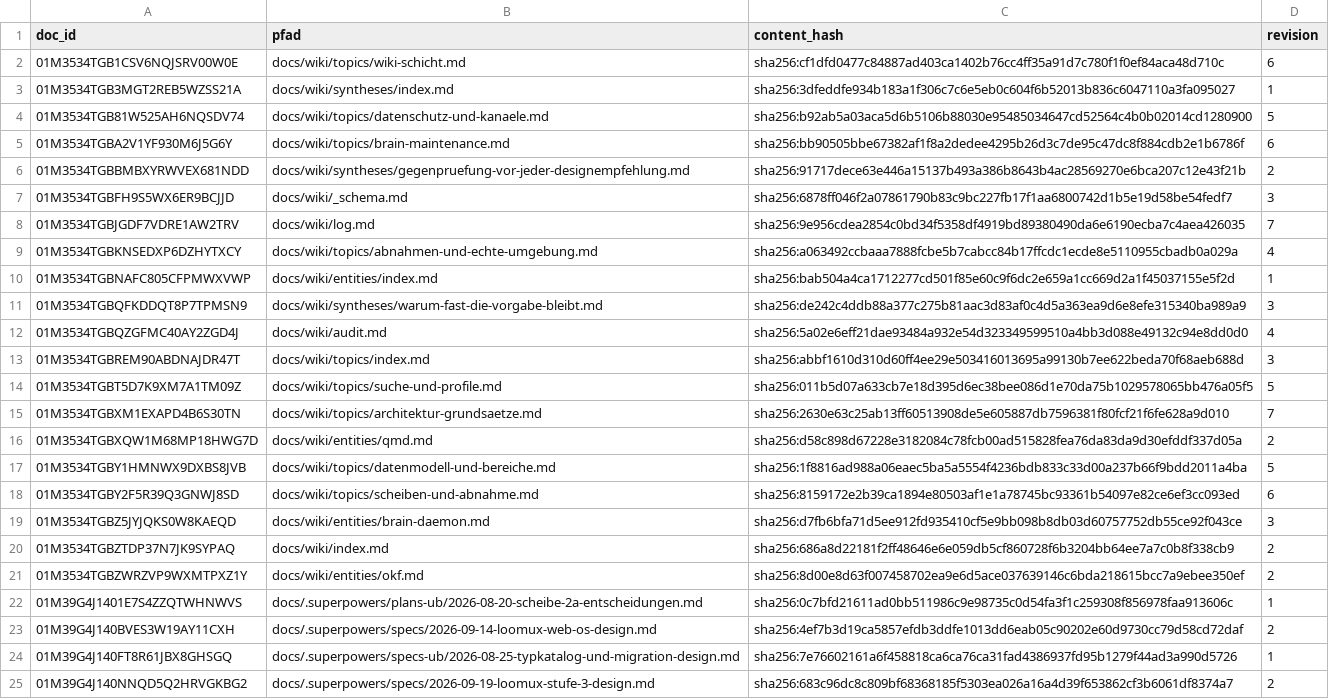
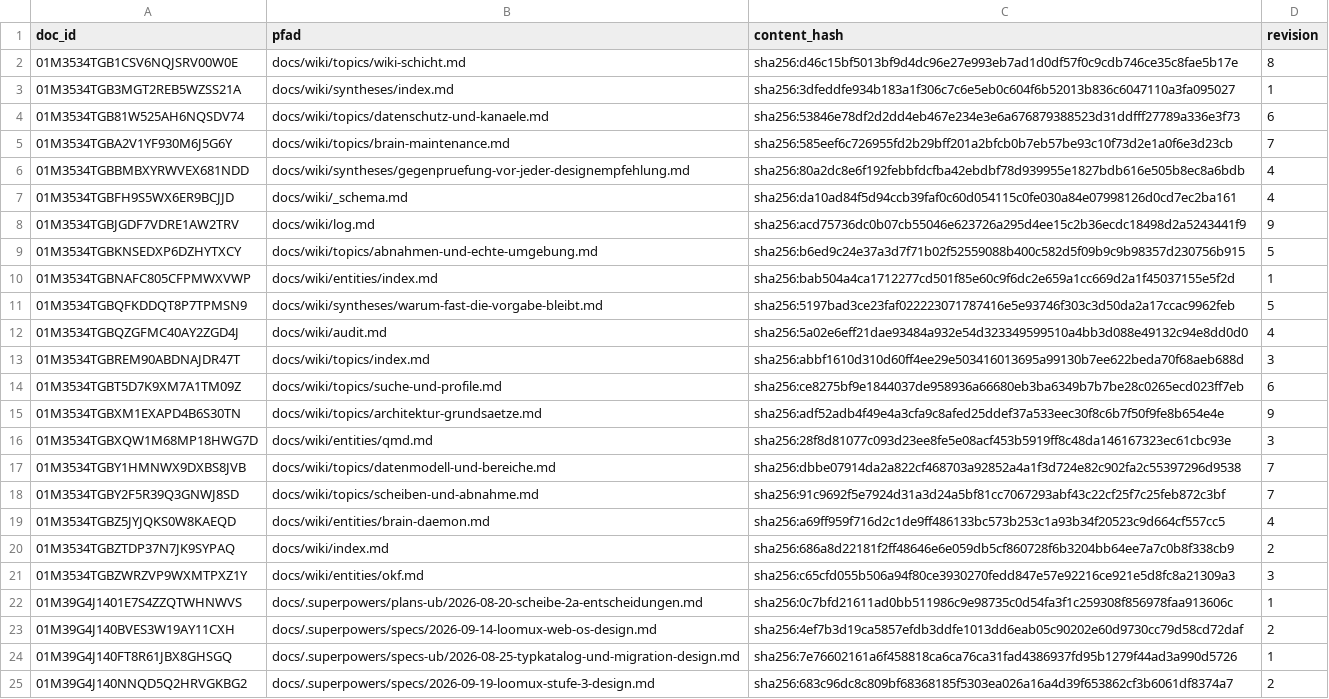
Before and after one commit to xidus90/loomux, a TSV file: _identities.tsv, drawn as a sheet; only a part is shown; the diff covers the shown part only.

```diff
--- a/_identities.tsv
+++ b/_identities.tsv
@@ -1,22 +1,22 @@
 doc_id	pfad	content_hash	revision
-01M3534TGB1CSV6NQJSRV00W0E	docs/wiki/topics/wiki-schicht.md	sha256:cf1dfd0477c84887ad403ca1402b76cc4ff35a91d7c780f1f0ef84aca48d710c	6
+01M3534TGB1CSV6NQJSRV00W0E	docs/wiki/topics/wiki-schicht.md	sha256:d46c15bf5013bf9d4dc96e27e993eb7ad1d0df57f0c9cdb746ce35c8fae5b17e	8
 01M3534TGB3MGT2REB5WZSS21A	docs/wiki/syntheses/index.md	sha256:3dfeddfe934b183a1f306c7c6e5eb0c604f6b52013b836c6047110a3fa095027	1
-01M3534TGB81W525AH6NQSDV74	docs/wiki/topics/datenschutz-und-kanaele.md	sha256:b92ab5a03aca5d6b5106b88030e95485034647cd52564c4b0b02014cd1280900	5
-01M3534TGBA2V1YF930M6J5G6Y	docs/wiki/topics/brain-maintenance.md	sha256:bb90505bbe67382af1f8a2dedee4295b26d3c7de95c47dc8f884cdb2e1b6786f	6
-01M3534TGBBMBXYRWVEX681NDD	docs/wiki/syntheses/gegenpruefung-vor-jeder-designempfehlung.md	sha256:91717dece63e446a15137b493a386b8643b4ac28569270e6bca207c12e43f21b	2
-01M3534TGBFH9S5WX6ER9BCJJD	docs/wiki/_schema.md	sha256:6878ff046f2a07861790b83c9bc227fb17f1aa6800742d1b5e19d58be54fedf7	3
-01M3534TGBJGDF7VDRE1AW2TRV	docs/wiki/log.md	sha256:9e956cdea2854c0bd34f5358df4919bd89380490da6e6190ecba7c4aea426035	7
-01M3534TGBKNSEDXP6DZHYTXCY	docs/wiki/topics/abnahmen-und-echte-umgebung.md	sha256:a063492ccbaaa7888fcbe5b7cabcc84b17ffcdc1ecde8e5110955cbadb0a029a	4
+01M3534TGB81W525AH6NQSDV74	docs/wiki/topics/datenschutz-und-kanaele.md	sha256:53846e78df2d2dd4eb467e234e3e6a676879388523d31ddfff27789a336e3f73	6
+01M3534TGBA2V1YF930M6J5G6Y	docs/wiki/topics/brain-maintenance.md	sha256:585eef6c726955fd2b29bff201a2bfcb0b7eb57be93c10f73d2e1a0f6e3d23cb	7
+01M3534TGBBMBXYRWVEX681NDD	docs/wiki/syntheses/gegenpruefung-vor-jeder-designempfehlung.md	sha256:80a2dc8e6f192febbfdcfba42ebdbf78d939955e1827bdb616e505b8ec8a6bdb	4
+01M3534TGBFH9S5WX6ER9BCJJD	docs/wiki/_schema.md	sha256:da10ad84f5d94ccb39faf0c60d054115c0fe030a84e07998126d0cd7ec2ba161	4
+01M3534TGBJGDF7VDRE1AW2TRV	docs/wiki/log.md	sha256:acd75736dc0b07cb55046e623726a295d4ee15c2b36ecdc18498d2a5243441f9	9
+01M3534TGBKNSEDXP6DZHYTXCY	docs/wiki/topics/abnahmen-und-echte-umgebung.md	sha256:b6ed9c24e37a3d7f71b02f52559088b400c582d5f09b9c9b98357d230756b915	5
 01M3534TGBNAFC805CFPMWXVWP	docs/wiki/entities/index.md	sha256:bab504a4ca1712277cd501f85e60c9f6dc2e659a1cc669d2a1f45037155e5f2d	1
-01M3534TGBQFKDDQT8P7TPMSN9	docs/wiki/syntheses/warum-fast-die-vorgabe-bleibt.md	sha256:de242c4ddb88a377c275b81aac3d83af0c4d5a363ea9d6e8efe315340ba989a9	3
+01M3534TGBQFKDDQT8P7TPMSN9	docs/wiki/syntheses/warum-fast-die-vorgabe-bleibt.md	sha256:5197bad3ce23faf022223071787416e5e93746f303c3d50da2a17ccac9962feb	5
 01M3534TGBQZGFMC40AY2ZGD4J	docs/wiki/audit.md	sha256:5a02e6eff21dae93484a932e54d323349599510a4bb3d088e49132c94e8dd0d0	4
 01M3534TGBREM90ABDNAJDR47T	docs/wiki/topics/index.md	sha256:abbf1610d310d60ff4ee29e503416013695a99130b7ee622beda70f68aeb688d	3
-01M3534TGBT5D7K9XM7A1TM09Z	docs/wiki/topics/suche-und-profile.md	sha256:011b5d07a633cb7e18d395d6ec38bee086d1e70da75b1029578065bb476a05f5	5
-01M3534TGBXM1EXAPD4B6S30TN	docs/wiki/topics/architektur-grundsaetze.md	sha256:2630e63c25ab13ff60513908de5e605887db7596381f80fcf21f6fe628a9d010	7
-01M3534TGBXQW1M68MP18HWG7D	docs/wiki/entities/qmd.md	sha256:d58c898d67228e3182084c78fcb00ad515828fea76da83da9d30efddf337d05a	2
-01M3534TGBY1HMNWX9DXBS8JVB	docs/wiki/topics/datenmodell-und-bereiche.md	sha256:1f8816ad988a06eaec5ba5a5554f4236bdb833c33d00a237b66f9bdd2011a4ba	5
-01M3534TGBY2F5R39Q3GNWJ8SD	docs/wiki/topics/scheiben-und-abnahme.md	sha256:8159172e2b39ca1894e80503af1e1a78745bc93361b54097e82ce6ef3cc093ed	6
-01M3534TGBZ5JYJQKS0W8KAEQD	docs/wiki/entities/brain-daemon.md	sha256:d7fb6bfa71d5ee912fd935410cf5e9bb098b8db03d60757752db55ce92f043ce	3
+01M3534TGBT5D7K9XM7A1TM09Z	docs/wiki/topics/suche-und-profile.md	sha256:ce8275bf9e1844037de958936a66680eb3ba6349b7b7be28c0265ecd023ff7eb	6
+01M3534TGBXM1EXAPD4B6S30TN	docs/wiki/topics/architektur-grundsaetze.md	sha256:adf52adb4f49e4a3cfa9c8afed25ddef37a533eec30f8c6b7f50f9fe8b654e4e	9
+01M3534TGBXQW1M68MP18HWG7D	docs/wiki/entities/qmd.md	sha256:28f8d81077c093d23ee8fe5e08acf453b5919ff8c48da146167323ec61cbc93e	3
+01M3534TGBY1HMNWX9DXBS8JVB	docs/wiki/topics/datenmodell-und-bereiche.md	sha256:dbbe07914da2a822cf468703a92852a4a1f3d724e82c902fa2c55397296d9538	7
+01M3534TGBY2F5R39Q3GNWJ8SD	docs/wiki/topics/scheiben-und-abnahme.md	sha256:91c9692f5e7924d31a3d24a5bf81cc7067293abf43c22cf25f7c25feb872c3bf	7
+01M3534TGBZ5JYJQKS0W8KAEQD	docs/wiki/entities/brain-daemon.md	sha256:a69ff959f716d2c1de9ff486133bc573b253c1a93b34f20523c9d664cf557cc5	4
 01M3534TGBZTDP37N7JK9SYPAQ	docs/wiki/index.md	sha256:686a8d22181f2ff48646e6e059db5cf860728f6b3204bb64ee7a7c0b8f338cb9	2
-01M3534TGBZWRZVP9WXMTPXZ1Y	docs/wiki/entities/okf.md	sha256:8d00e8d63f007458702ea9e6d5ace037639146c6bda218615bcc7a9ebee350ef	2
+01M3534TGBZWRZVP9WXMTPXZ1Y	docs/wiki/entities/okf.md	sha256:c65cfd055b506a94f80ce3930270fedd847e57e92216ce921e5d8fc8a21309a3	3
 01M39G4J1401E7S4ZZQTWHNWVS	docs/.superpowers/plans-ub/2026-08-20-scheibe-2a-entscheidungen.md	sha256:0c7bfd21611ad0bb511986c9e98735c0d54fa3f1c259308f856978faa913606c	1
```
Also changed, not shown: 4 edited cells elsewhere in this file, 17 other files.
